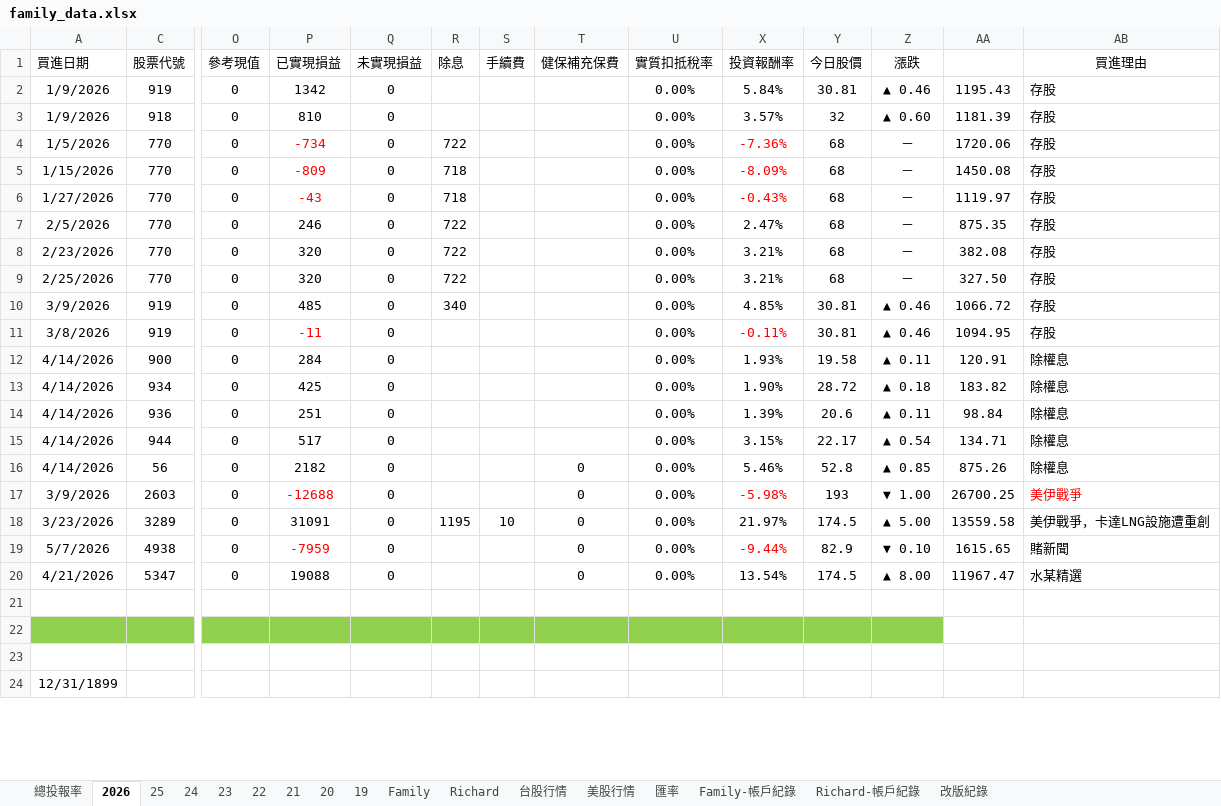
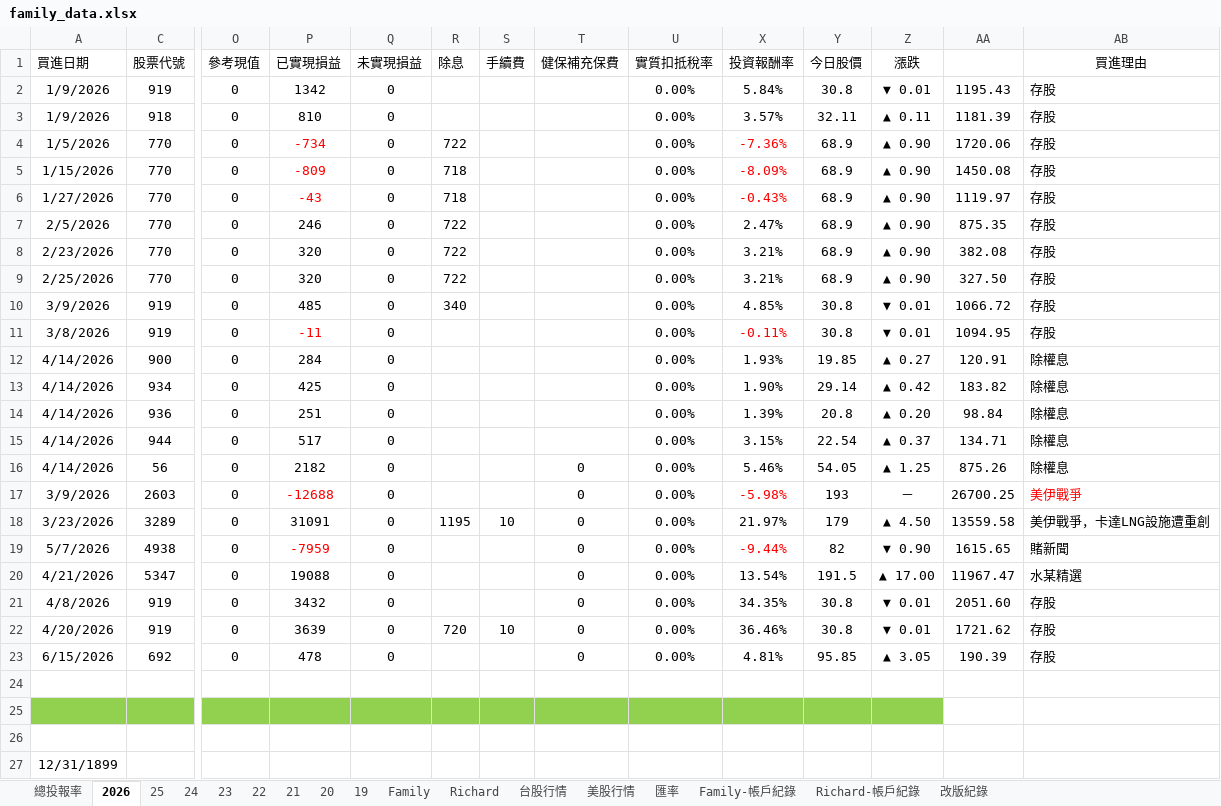
Before and after one commit to even182/family-streamlit-dashboard, an Excel workbook: data/family_data.xlsx, sheet 2026, drawn as a sheet; only a part is shown, gaps mark what is left out; values as stored, in another font and other column widths than the file's, no borders; conditional formats not drawn; rows hold the shown columns only; the diff covers the shown part only; the diff names each change by its address in the sheet, - before the commit and + after, or states it on an @@ line.

```diff
--- a/data/family_data.xlsx (sheet 2026)
+++ b/data/family_data.xlsx (sheet 2026)
-Y2 (今日股價): 30.81
+Y2 (今日股價): 30.8
-Z2 (漲跌): ▲ 0.46
+Z2 (漲跌): ▼ 0.01
-Y3 (今日股價): 32
+Y3 (今日股價): 32.11
-Z3 (漲跌): ▲ 0.60
+Z3 (漲跌): ▲ 0.11
-Y4:Y9 (今日股價): 68
+Y4:Y9 (今日股價): 68.9
-Z4:Z9 (漲跌): －
+Z4:Z9 (漲跌): ▲ 0.90
-Y10:Y11 (今日股價): 30.81
+Y10:Y11 (今日股價): 30.8
-Z10:Z11 (漲跌): ▲ 0.46
+Z10:Z11 (漲跌): ▼ 0.01
-Y12 (今日股價): 19.58
+Y12 (今日股價): 19.85
-Z12 (漲跌): ▲ 0.11
+Z12 (漲跌): ▲ 0.27
-Y13 (今日股價): 28.72
+Y13 (今日股價): 29.14
-Z13 (漲跌): ▲ 0.18
+Z13 (漲跌): ▲ 0.42
-Y14 (今日股價): 20.6
+Y14 (今日股價): 20.8
-Z14 (漲跌): ▲ 0.11
+Z14 (漲跌): ▲ 0.20
-Y15 (今日股價): 22.17
+Y15 (今日股價): 22.54
-Z15 (漲跌): ▲ 0.54
+Z15 (漲跌): ▲ 0.37
-Y16 (今日股價): 52.8
+Y16 (今日股價): 54.05
-Z16 (漲跌): ▲ 0.85
+Z16 (漲跌): ▲ 1.25
-Z17 (漲跌): ▼ 1.00
+Z17 (漲跌): －
-Y18 (今日股價): 174.5
+Y18 (今日股價): 179
-Z18 (漲跌): ▲ 5.00
+Z18 (漲跌): ▲ 4.50
-Y19 (今日股價): 82.9
+Y19 (今日股價): 82
-Z19 (漲跌): ▼ 0.10
+Z19 (漲跌): ▼ 0.90
-Y20 (今日股價): 174.5
+Y20 (今日股價): 191.5
-Z20 (漲跌): ▲ 8.00
+Z20 (漲跌): ▲ 17.00
+row 21: 4/8/2026 | 919 | 0 | 3432 | 0 |  |  | 0 | 0.00% | 34.35% | 30.8 | ▼ 0.01 | 2051.60 | 存股
+row 22: 4/20/2026 | 919 | 0 | 3639 | 0 | 720 | 10 | 0 | 0.00% | 36.46% | 30.8 | ▼ 0.01 | 1721.62 | 存股
+row 23: 6/15/2026 | 692 | 0 | 478 | 0 |  |  | 0 | 0.00% | 4.81% | 95.85 | ▲ 3.05 | 190.39 | 存股
```
Also changed, not shown: 5 added rows, 8 removed rows, 251 edited cells and cell formats elsewhere in this sheet, sheet 台股行情, sheet Family, sheet Richard, sheet 21, sheet 25, sheet 24, 5 more sheets, formulas that keep their value, hidden cells, charts or pictures.
